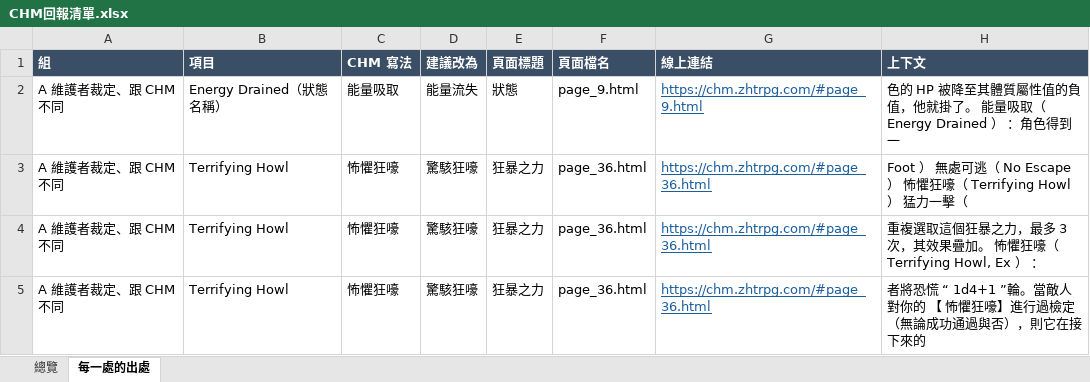
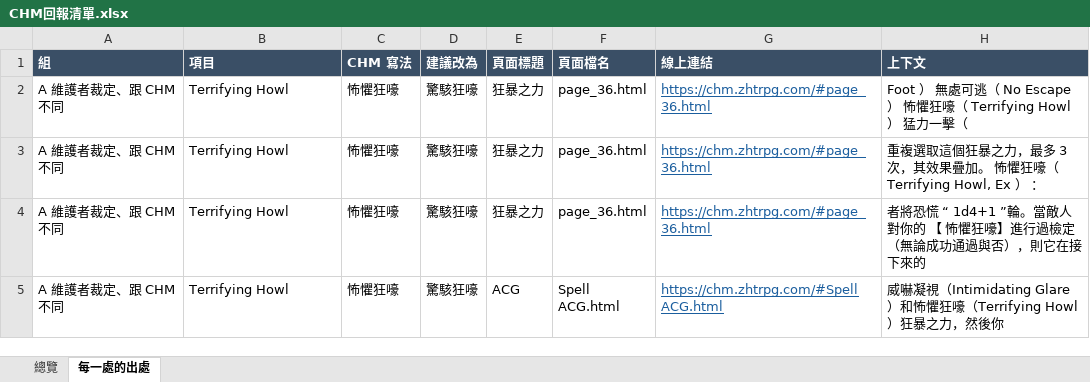
Before and after one commit to quasiidem-lab/pf1-zhtw, an Excel workbook: audit/CHM回報清單.xlsx, sheet 每一處的出處, drawn as a sheet; only a part is shown; the shorter side is filled out with more unchanged rows; values as stored, in another font and other column widths than the file's, no borders; the diff names each change by its address in the sheet, - before the commit and + after, or states it on an @@ line.

```diff
--- a/audit/CHM回報清單.xlsx (sheet 每一處的出處)
+++ b/audit/CHM回報清單.xlsx (sheet 每一處的出處)
-row 2: A 維護者裁定、跟 CHM 不同 | Energy Drained（狀態名稱） | 能量吸取 | 能量流失 | 狀態 | page_9.html | https://chm.zhtrpg.com/#page_9.html | 色的 HP 被降至其體質屬性值的負值，他就掛了。 能量吸取（ Energy Drained ） ：角色得到一
```
Also changed, not shown: sheet 總覽, audit/譯名一致性稽核.xlsx, 7 other files.
